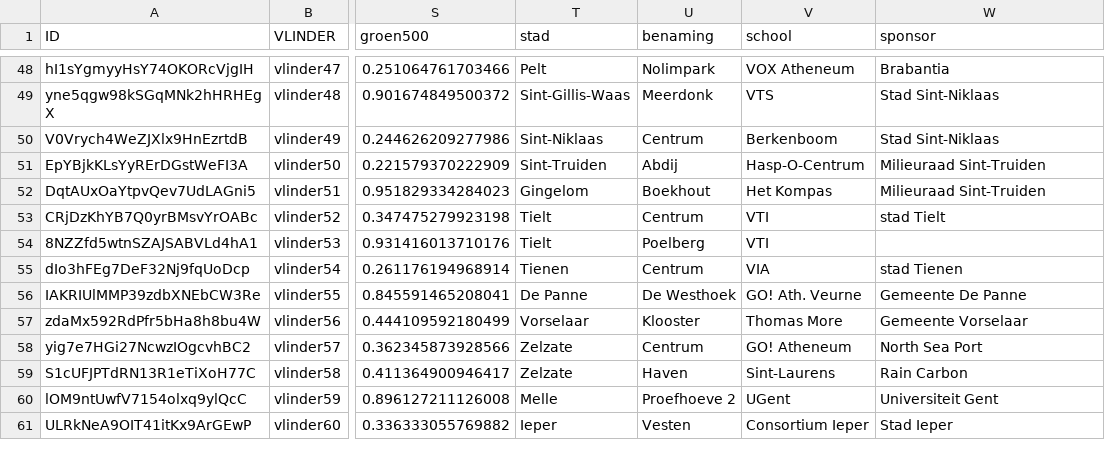
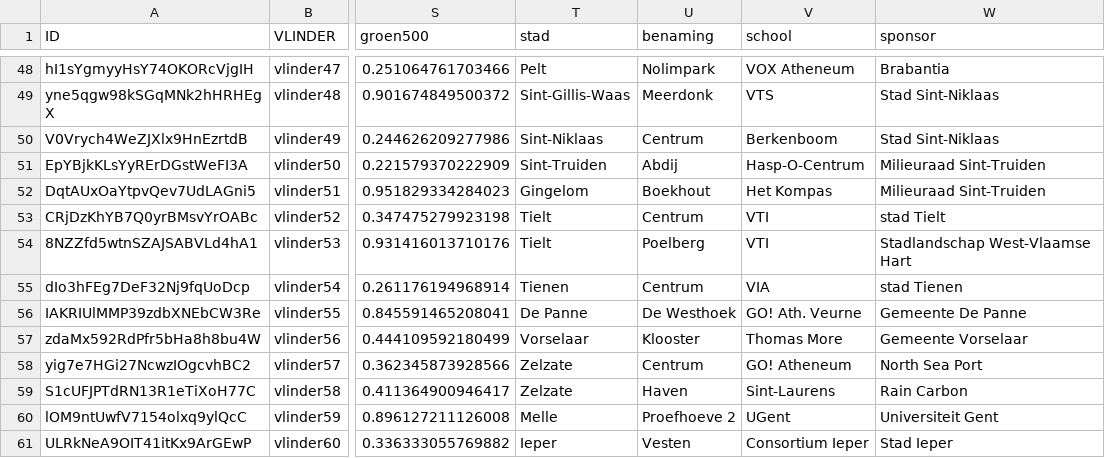
Before and after one commit to bmesuere/vlinder, a CSV file: api/data.csv, drawn as a sheet; only a part is shown, gaps mark what is left out; the diff names each change by its address in the sheet, - before the commit and + after, or states it on an @@ line.

Commit message:
Update data.csv

```diff
--- a/api/data.csv
+++ b/api/data.csv
-W54 (sponsor): (empty)
+W54 (sponsor): Stadlandschap West-Vlaamse Hart
```
